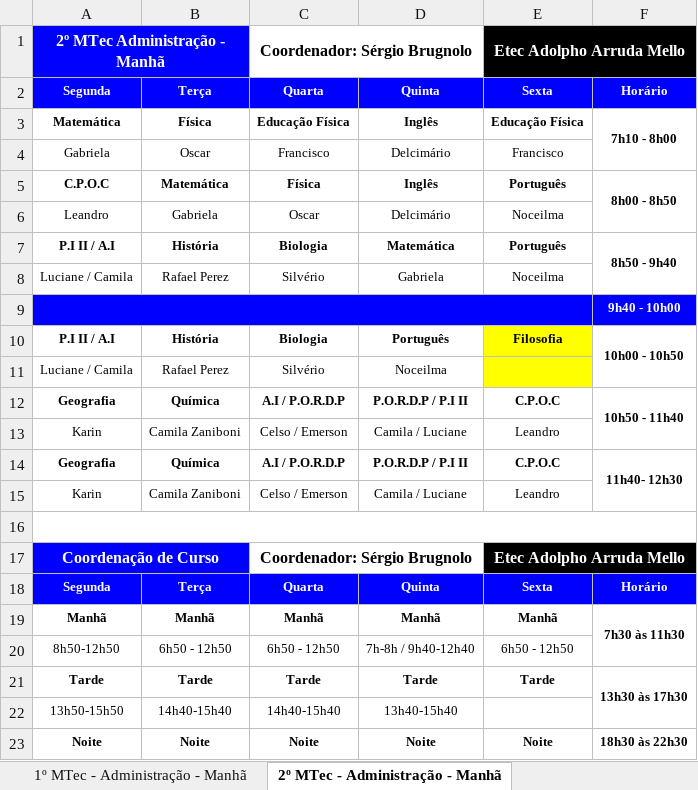
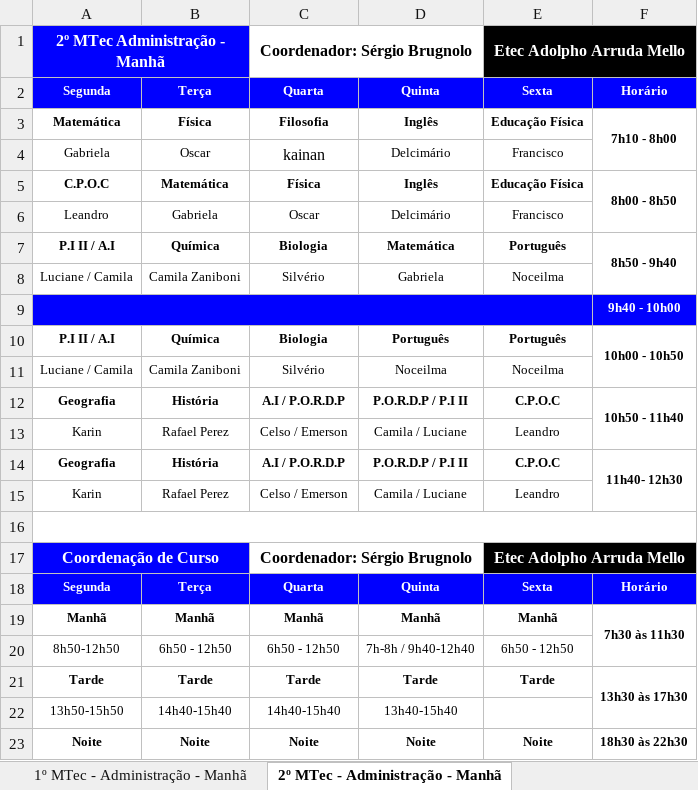
Before and after one commit to aprendendonuvem/arquivos, an Excel workbook: horariooficial.xlsx, sheet 2º MTec - Administração - Manhã, drawn as a sheet; values as stored, in another font and other column widths than the file's, no borders; the diff names each change by its address in the sheet, - before the commit and + after, or states it on an @@ line.

```diff
--- a/horariooficial.xlsx (sheet 2º MTec - Administração - Manhã)
+++ b/horariooficial.xlsx (sheet 2º MTec - Administração - Manhã)
-C3: Educação Física
+C3: Filosofia
-C4: Francisco
+C4: kainan
@@ C4 text size: larger @@
-E5: Português
+E5: Educação Física
-E6: Noceilma
+E6: Francisco
-B7: História
+B7: Química
-B8: Rafael Perez
+B8: Camila Zaniboni
-B10: História
+B10: Química
-E10: Filosofia
+E10: Português
-E10:E11 fill: #FFFF00
+E10:E11 fill: none
-B11: Rafael Perez
+B11: Camila Zaniboni
-E11: (empty)
+E11: Noceilma
-B12: Química
+B12: História
-B13: Camila Zaniboni
+B13: Rafael Perez
-B14: Química
+B14: História
-B15: Camila Zaniboni
+B15: Rafael Perez
```
Also changed, not shown: sheet 1º MTec - Administração - Manhã, sheet 1º MTec - Marketing - Manhã, sheet 2º MTec - Marketing - Manhã, sheet 3º MTec - Marketing - Manhã, sheet 3º MTec - Administração - Manhã, sheet 2º AMS - Administração - Tarde, 4 more sheets, other sheet tabs, 1 other file.
